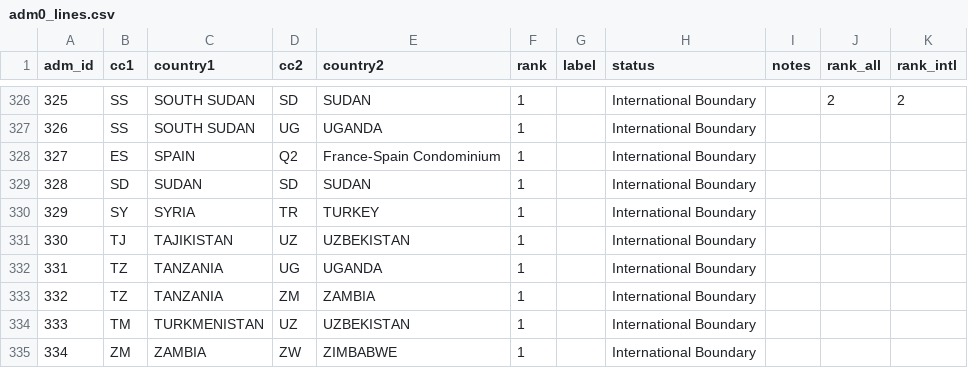
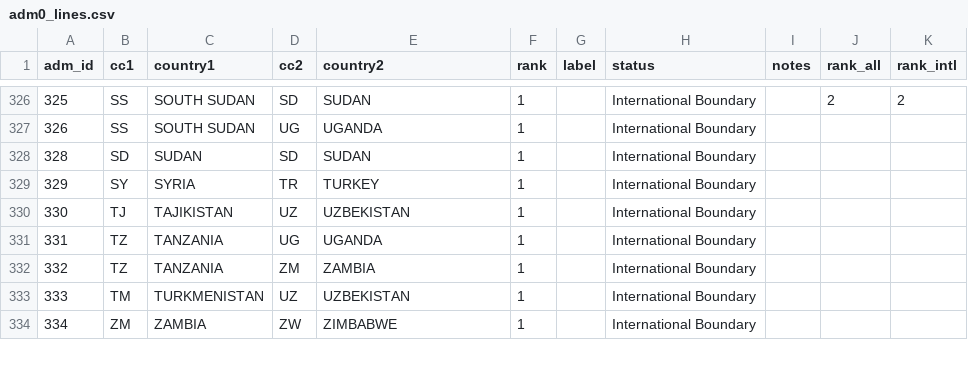
Before and after one commit to fieldmaps/adm0-generator, a CSV file: inputs/lsib_extension/adm0_lines.csv, drawn as a sheet; only a part is shown, gaps mark what is left out; the diff names each change by its address in the sheet, - before the commit and + after, or states it on an @@ line.

```diff
--- a/inputs/lsib_extension/adm0_lines.csv
+++ b/inputs/lsib_extension/adm0_lines.csv
-row 328: 327 | ES | SPAIN | Q2 | France-Spain Condominium | 1 |  | International Boundary
```
Also changed, not shown: inputs/lsib_extension/adm0_points.csv, 40 other files.
